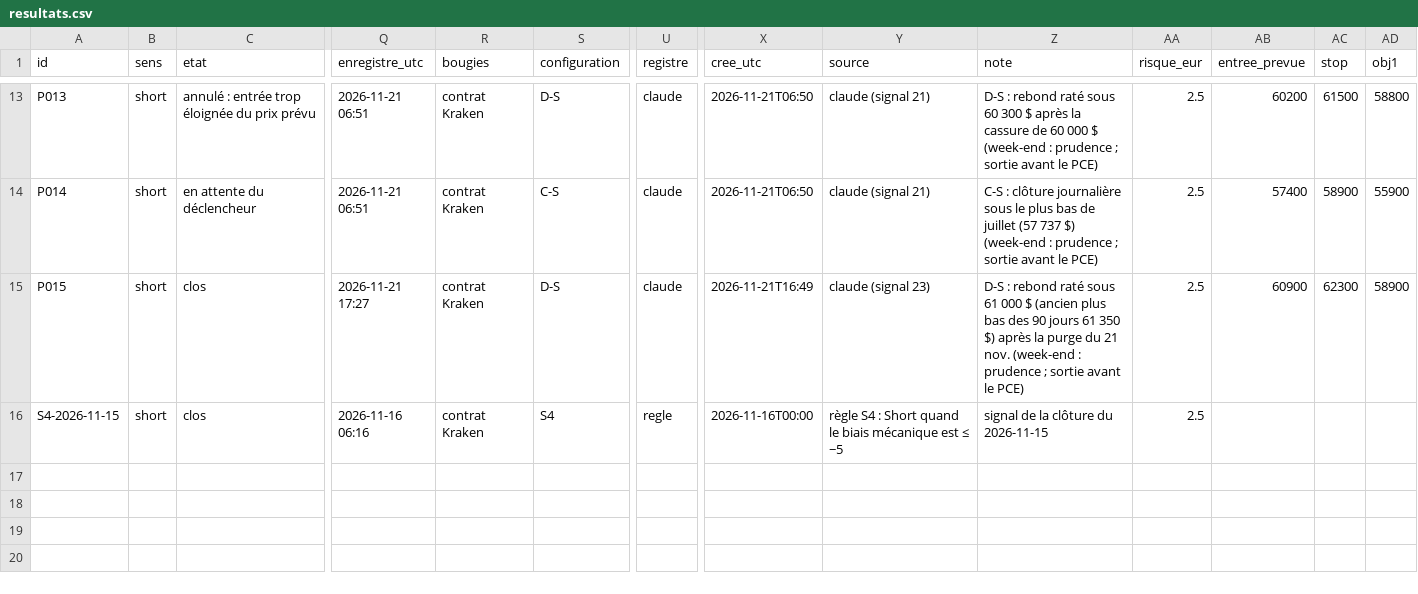
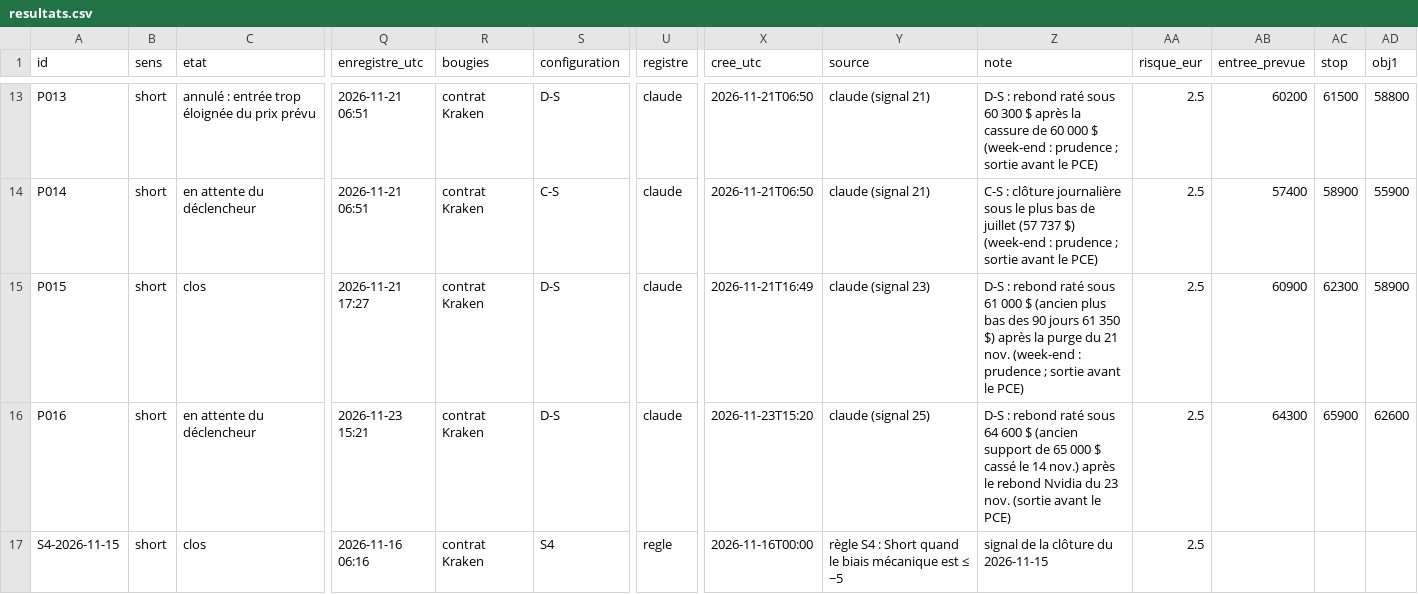
Before and after one commit to valentexi/btc-data, a CSV file: papier/resultats.csv, drawn as a sheet; only a part is shown, gaps mark what is left out; rows hold the shown columns only; the diff names each change by its address in the sheet, - before the commit and + after, or states it on an @@ line.

```diff
--- a/papier/resultats.csv
+++ b/papier/resultats.csv
+row 16: P016 | short | en attente du déclencheur | 2026-11-23 15:21 | contrat Kraken | D-S | claude | 2026-11-23T15:20 | claude (signal 25) | D-S : rebond raté sous 64 600 $ (ancien support de 65 000 $ cassé le 14 nov.) après le rebond Nvidia du 23 nov. (sortie avant le PCE) | 2.5 | 64300 | 65900 | 62600
```
Also changed, not shown: data/derives_instantane.csv, papier/registre.csv, 4 other files.
